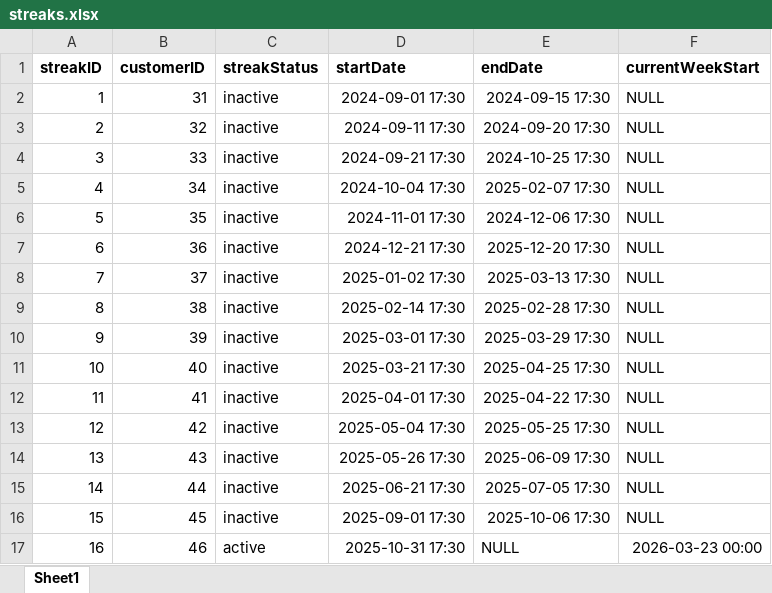
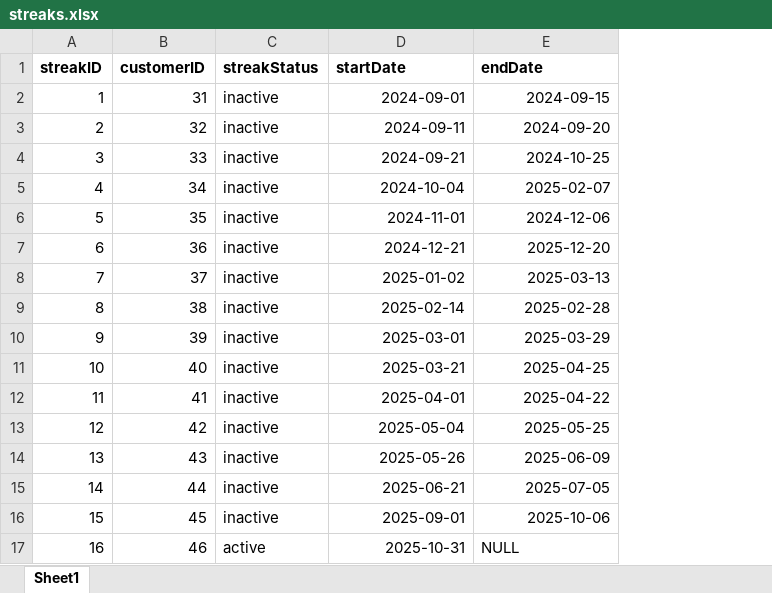
Before and after one commit to itsTailon/F.W.R-Marketplace-and-Demand-Forecaster-Project, an Excel workbook: backend/Dataset/streaks.xlsx, sheet Sheet1, drawn as a sheet; only a part is shown; values as stored, in another font and other column widths than the file's, no borders; the diff covers the shown part only; the diff names each change by its address in the sheet, - before the commit and + after, or states it on an @@ line.

```diff
--- a/backend/Dataset/streaks.xlsx (sheet Sheet1)
+++ b/backend/Dataset/streaks.xlsx (sheet Sheet1)
-column F (currentWeekStart), rows 2-17: NULL | NULL | NULL | NULL | NULL | NULL | NULL | NULL | NULL | NULL | NULL | NULL | NULL | NULL | NULL | 2026-03-23 00:00
-D2 (startDate): 2024-09-01 17:30
+D2 (startDate): 2024-09-01
-E2 (endDate): 2024-09-15 17:30
+E2 (endDate): 2024-09-15
-D3 (startDate): 2024-09-11 17:30
+D3 (startDate): 2024-09-11
-E3 (endDate): 2024-09-20 17:30
+E3 (endDate): 2024-09-20
-D4 (startDate): 2024-09-21 17:30
+D4 (startDate): 2024-09-21
-E4 (endDate): 2024-10-25 17:30
+E4 (endDate): 2024-10-25
-D5 (startDate): 2024-10-04 17:30
+D5 (startDate): 2024-10-04
-E5 (endDate): 2025-02-07 17:30
+E5 (endDate): 2025-02-07
-D6 (startDate): 2024-11-01 17:30
+D6 (startDate): 2024-11-01
-E6 (endDate): 2024-12-06 17:30
+E6 (endDate): 2024-12-06
-D7 (startDate): 2024-12-21 17:30
+D7 (startDate): 2024-12-21
-E7 (endDate): 2025-12-20 17:30
+E7 (endDate): 2025-12-20
-D8 (startDate): 2025-01-02 17:30
+D8 (startDate): 2025-01-02
-E8 (endDate): 2025-03-13 17:30
+E8 (endDate): 2025-03-13
-D9 (startDate): 2025-02-14 17:30
+D9 (startDate): 2025-02-14
-E9 (endDate): 2025-02-28 17:30
+E9 (endDate): 2025-02-28
-D10 (startDate): 2025-03-01 17:30
+D10 (startDate): 2025-03-01
-E10 (endDate): 2025-03-29 17:30
+E10 (endDate): 2025-03-29
-D11 (startDate): 2025-03-21 17:30
+D11 (startDate): 2025-03-21
-E11 (endDate): 2025-04-25 17:30
+E11 (endDate): 2025-04-25
-D12 (startDate): 2025-04-01 17:30
+D12 (startDate): 2025-04-01
-E12 (endDate): 2025-04-22 17:30
+E12 (endDate): 2025-04-22
-D13 (startDate): 2025-05-04 17:30
+D13 (startDate): 2025-05-04
-E13 (endDate): 2025-05-25 17:30
+E13 (endDate): 2025-05-25
-D14 (startDate): 2025-05-26 17:30
+D14 (startDate): 2025-05-26
-E14 (endDate): 2025-06-09 17:30
+E14 (endDate): 2025-06-09
-D15 (startDate): 2025-06-21 17:30
+D15 (startDate): 2025-06-21
-E15 (endDate): 2025-07-05 17:30
+E15 (endDate): 2025-07-05
-D16 (startDate): 2025-09-01 17:30
+D16 (startDate): 2025-09-01
-E16 (endDate): 2025-10-06 17:30
+E16 (endDate): 2025-10-06
-D17 (startDate): 2025-10-31 17:30
+D17 (startDate): 2025-10-31
```
Also changed, not shown: 14 edited cells elsewhere in this sheet, backend/Dataset/bundles.xlsx, backend/Dataset/customers.xlsx, 43 other files.
